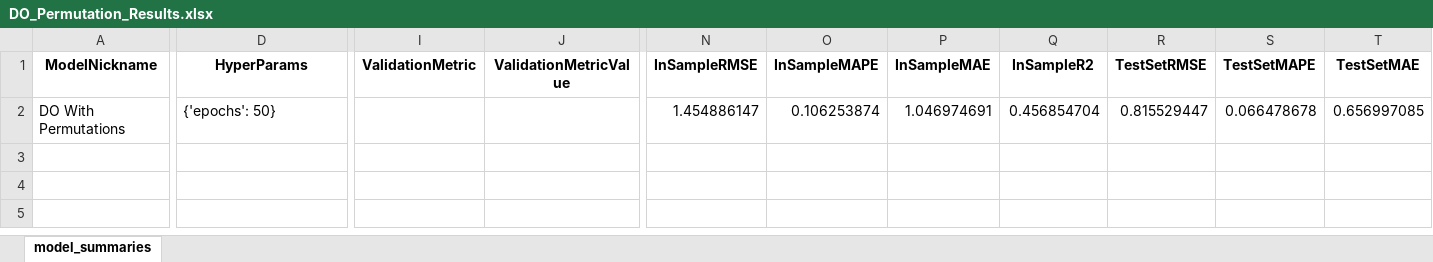
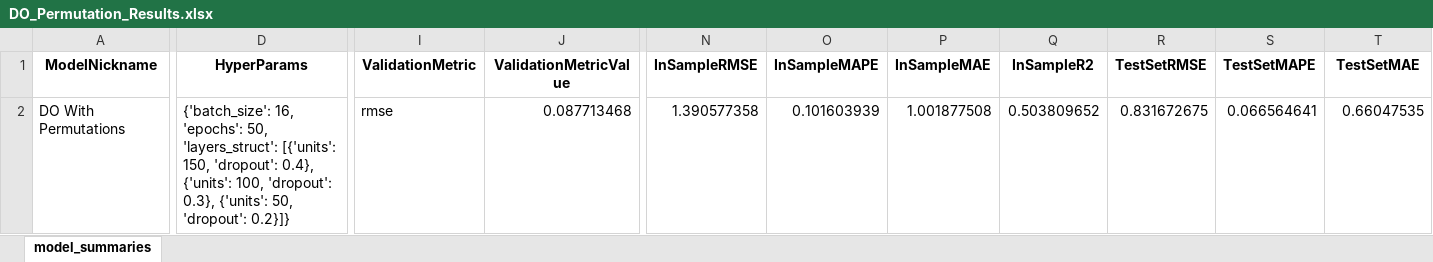
Before and after one commit to ktmall07/ESN-Stream-Chemistry, an Excel workbook: DeepESN/DO_Permutation_Results.xlsx, sheet model_summaries, drawn as a sheet; only a part is shown, gaps mark what is left out; values as stored, in another font and other column widths than the file's, no borders; the diff covers the shown part only; the diff names each change by its address in the sheet, - before the commit and + after, or states it on an @@ line.

Commit message:
Experiment updates, Hyperparameter Tuning fix

```diff
--- a/DeepESN/DO_Permutation_Results.xlsx (sheet model_summaries)
+++ b/DeepESN/DO_Permutation_Results.xlsx (sheet model_summaries)
-D2 (HyperParams): {'epochs': 50}
+D2 (HyperParams): {'batch_size': 16, 'epochs': 50, 'layers_struct': [{'units': 150, 'dropout': 0.4}, {'units': 100, 'dropout': 0.3}, {'units': 50, 'dropout': 0.2}]}
-I2 (ValidationMetric): (empty)
+I2 (ValidationMetric): rmse
-J2 (ValidationMetricValue): (empty)
+J2 (ValidationMetricValue): 0.087713468
-N2 (InSampleRMSE): 1.454886147
+N2 (InSampleRMSE): 1.390577358
-O2 (InSampleMAPE): 0.106253874
+O2 (InSampleMAPE): 0.101603939
-P2 (InSampleMAE): 1.046974691
+P2 (InSampleMAE): 1.001877508
-Q2 (InSampleR2): 0.456854704
+Q2 (InSampleR2): 0.503809652
-R2 (TestSetRMSE): 0.815529447
+R2 (TestSetRMSE): 0.831672675
-S2 (TestSetMAPE): 0.066478678
+S2 (TestSetMAPE): 0.066564641
-T2 (TestSetMAE): 0.656997085
+T2 (TestSetMAE): 0.66047535
```
Also changed, not shown: 1 edited cell elsewhere in this sheet, DeepESN/DO_Results.xlsx, DeepESN/Temperature_Results.xlsx, 37 other files.
